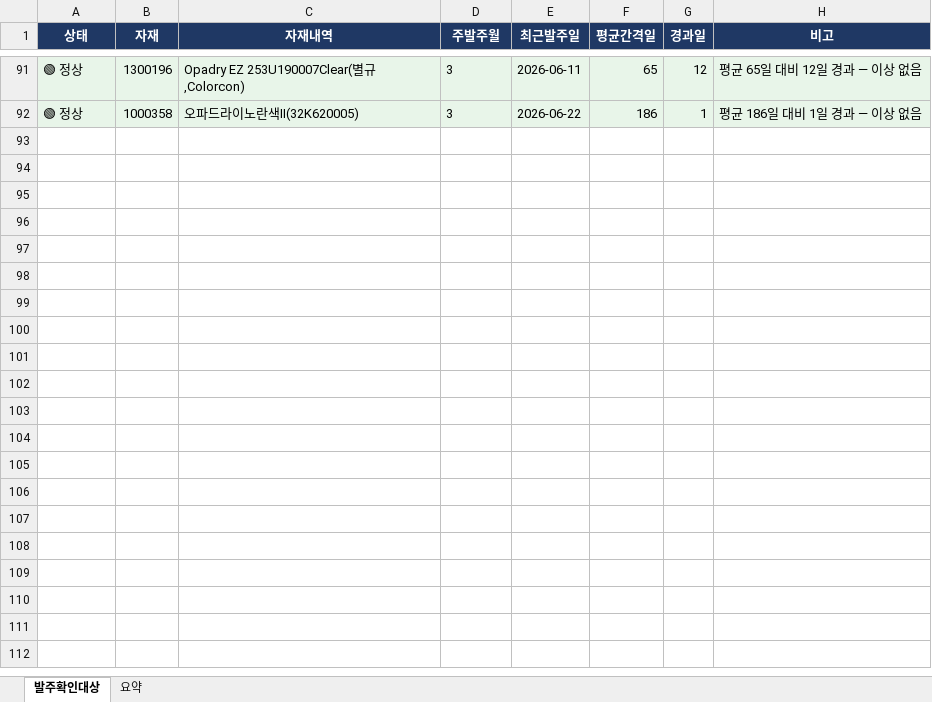
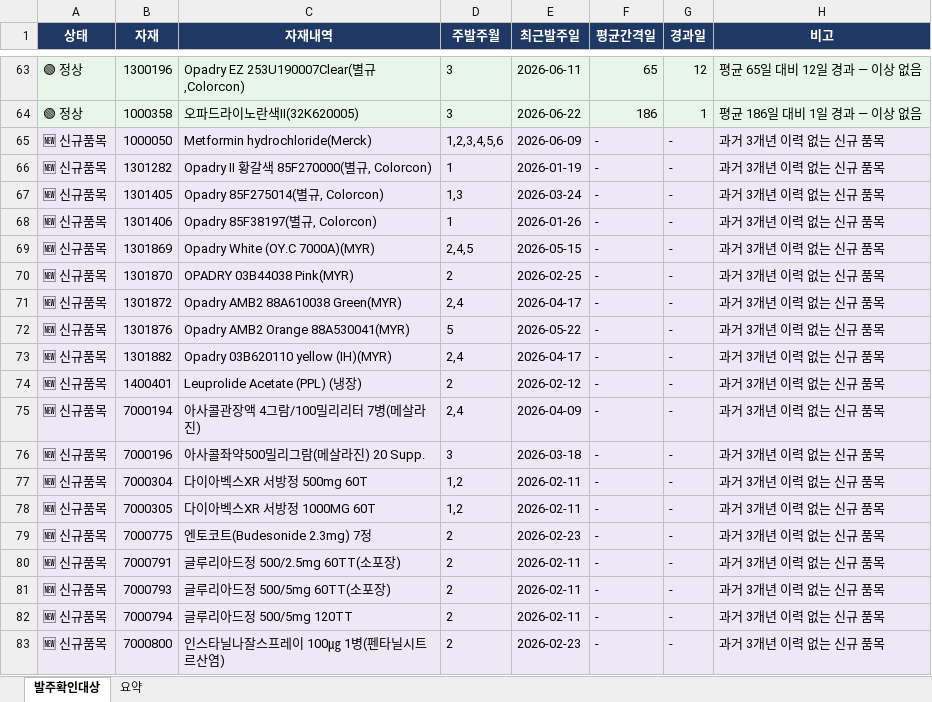
Before and after one commit to jeehunshin/scm-dashboard, an Excel workbook: order_result.xlsx, sheet 발주확인대상, drawn as a sheet; only a part is shown, gaps mark what is left out; values as stored, in another font and other column widths than the file's, no borders; the diff covers the shown part only; the diff names each change by its address in the sheet, - before the commit and + after, or states it on an @@ line.

Commit message:
excel update 2026-06-23 14:25

```diff
--- a/order_result.xlsx (sheet 발주확인대상)
+++ b/order_result.xlsx (sheet 발주확인대상)
+row 65: 🆕 신규품목 | 1000050 | Metformin hydrochloride(Merck) | 1,2,3,4,5,6 | 2026-06-09 | - | - | 과거 3개년 이력 없는 신규 품목
+row 66: 🆕 신규품목 | 1301282 | Opadry II 황갈색 85F270000(별규, Colorcon) | 1 | 2026-01-19 | - | - | 과거 3개년 이력 없는 신규 품목
+row 67: 🆕 신규품목 | 1301405 | Opadry 85F275014(별규, Colorcon) | 1,3 | 2026-03-24 | - | - | 과거 3개년 이력 없는 신규 품목
+row 68: 🆕 신규품목 | 1301406 | Opadry 85F38197(별규, Colorcon) | 1 | 2026-01-26 | - | - | 과거 3개년 이력 없는 신규 품목
+row 69: 🆕 신규품목 | 1301869 | Opadry White (OY.C 7000A)(MYR) | 2,4,5 | 2026-05-15 | - | - | 과거 3개년 이력 없는 신규 품목
+row 70: 🆕 신규품목 | 1301870 | OPADRY 03B44038 Pink(MYR) | 2 | 2026-02-25 | - | - | 과거 3개년 이력 없는 신규 품목
+row 71: 🆕 신규품목 | 1301872 | Opadry AMB2 88A610038 Green(MYR) | 2,4 | 2026-04-17 | - | - | 과거 3개년 이력 없는 신규 품목
+row 72: 🆕 신규품목 | 1301876 | Opadry AMB2 Orange 88A530041(MYR) | 5 | 2026-05-22 | - | - | 과거 3개년 이력 없는 신규 품목
+row 73: 🆕 신규품목 | 1301882 | Opadry 03B620110 yellow (IH)(MYR) | 2,4 | 2026-04-17 | - | - | 과거 3개년 이력 없는 신규 품목
+row 74: 🆕 신규품목 | 1400401 | Leuprolide Acetate (PPL) (냉장) | 2 | 2026-02-12 | - | - | 과거 3개년 이력 없는 신규 품목
+row 75: 🆕 신규품목 | 7000194 | 아사콜관장액 4그람/100밀리리터 7병(메살라진) | 2,4 | 2026-04-09 | - | - | 과거 3개년 이력 없는 신규 품목
+row 76: 🆕 신규품목 | 7000196 | 아사콜좌약500밀리그람(메살라진) 20 Supp. | 3 | 2026-03-18 | - | - | 과거 3개년 이력 없는 신규 품목
+row 77: 🆕 신규품목 | 7000304 | 다이아벡스XR 서방정 500mg 60T | 1,2 | 2026-02-11 | - | - | 과거 3개년 이력 없는 신규 품목
+row 78: 🆕 신규품목 | 7000305 | 다이아벡스XR 서방정 1000MG 60T | 1,2 | 2026-02-11 | - | - | 과거 3개년 이력 없는 신규 품목
+row 79: 🆕 신규품목 | 7000775 | 엔토코트(Budesonide 2.3mg) 7정 | 2 | 2026-02-23 | - | - | 과거 3개년 이력 없는 신규 품목
+row 80: 🆕 신규품목 | 7000791 | 글루리아드정 500/2.5mg 60TT(소포장) | 2 | 2026-02-11 | - | - | 과거 3개년 이력 없는 신규 품목
+row 81: 🆕 신규품목 | 7000793 | 글루리아드정 500/5mg 60TT(소포장) | 2 | 2026-02-11 | - | - | 과거 3개년 이력 없는 신규 품목
+row 82: 🆕 신규품목 | 7000794 | 글루리아드정 500/5mg 120TT | 2 | 2026-02-11 | - | - | 과거 3개년 이력 없는 신규 품목
+row 83: 🆕 신규품목 | 7000800 | 인스타닐나잘스프레이 100㎍ 1병(펜타닐시트르산염) | 2 | 2026-02-23 | - | - | 과거 3개년 이력 없는 신규 품목
```
Also changed, not shown: 37 added rows and 28 removed rows elsewhere in this sheet, sheet 요약.
